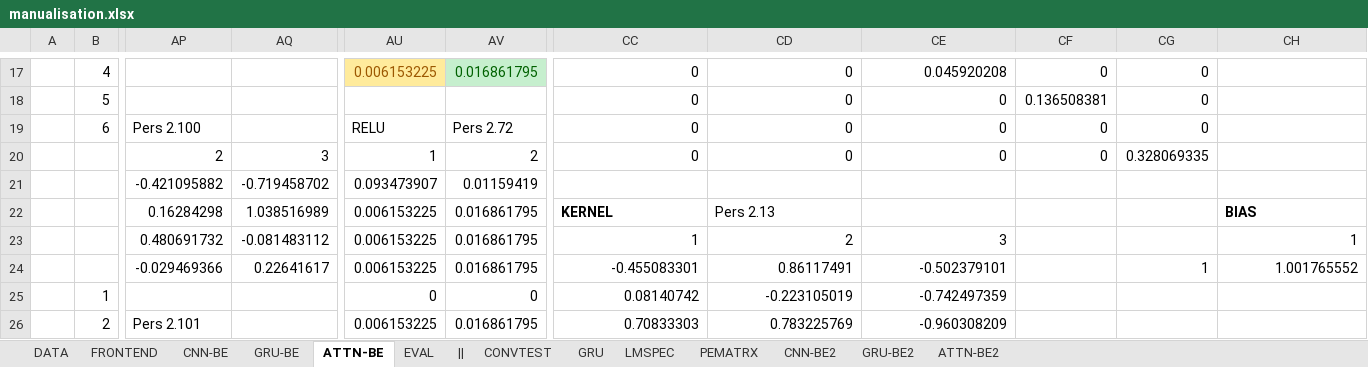
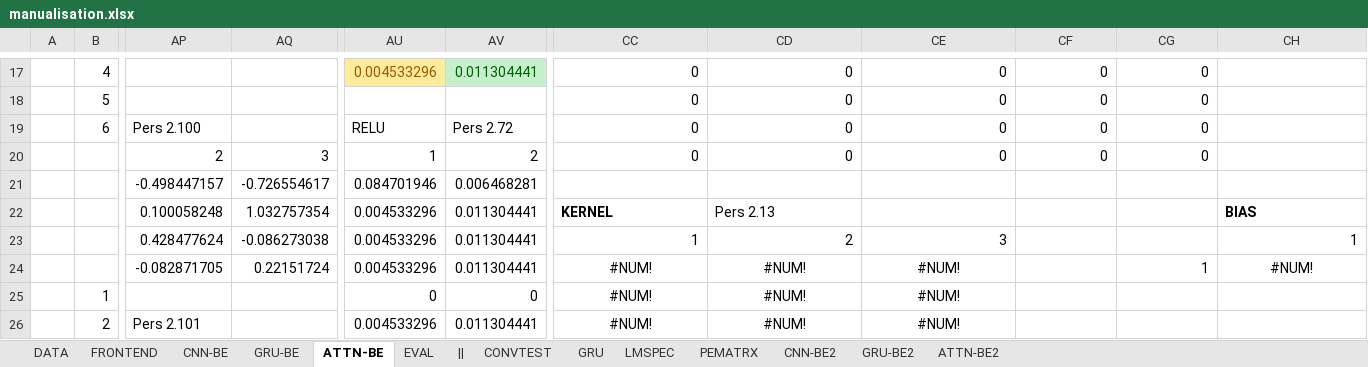
Before and after one commit to hugoalfedoputra/mudelling, an Excel workbook: ai/manualisation.xlsx, sheet ATTN-BE, drawn as a sheet; only a part is shown, gaps mark what is left out; values as stored, in another font and other column widths than the file's, no borders; charts and pictures not drawn; the diff covers the shown part only; the diff names each change by its address in the sheet, - before the commit and + after, or states it on an @@ line.

Commit message:
Forgot to put DO after mean max-pooling for ATTN

```diff
--- a/ai/manualisation.xlsx (sheet ATTN-BE)
+++ b/ai/manualisation.xlsx (sheet ATTN-BE)
-AU17: 0.006153225
+AU17: 0.004533296
-AV17: 0.016861795
+AV17: 0.011304441
-CE17: 0.045920208
+CE17: 0
-CF18: 0.136508381
+CF18: 0
-CG20: 0.328069335
+CG20: 0
-AP21: -0.421095882
+AP21: -0.498447157
-AQ21: -0.719458702
+AQ21: -0.726554617
-AU21: 0.093473907
+AU21: 0.084701946
-AV21: 0.01159419
+AV21: 0.006468281
-AP22: 0.16284298
+AP22: 0.100058248
-AQ22: 1.038516989
+AQ22: 1.032757354
-AU22:AU24: 0.006153225
+AU22:AU24: 0.004533296
-AV22:AV24: 0.016861795
+AV22:AV24: 0.011304441
-AP23: 0.480691732
+AP23: 0.428477624
-AQ23: -0.081483112
+AQ23: -0.086273038
-AP24: -0.029469366
+AP24: -0.082871705
-AQ24: 0.22641617
+AQ24: 0.22151724
-CC24: -0.455083301
+CC24: #NUM!
-CC24:CE26 alignment: right
+CC24:CE26 alignment: center
-CD24: 0.86117491
+CD24: #NUM!
-CE24: -0.502379101
+CE24: #NUM!
-CH24: 1.001765552
+CH24: #NUM!
-CH24 alignment: right
+CH24 alignment: center
-CC25: 0.08140742
+CC25: #NUM!
-CD25: -0.223105019
+CD25: #NUM!
-CE25: -0.742497359
+CE25: #NUM!
-AU26: 0.006153225
+AU26: 0.004533296
-AV26: 0.016861795
+AV26: 0.011304441
-CC26: 0.70833303
+CC26: #NUM!
-CD26: 0.783225769
+CD26: #NUM!
-CE26: -0.960308209
+CE26: #NUM!
```
Also changed, not shown: 23 added rows, 23 removed rows, 87 edited cells and cell formats elsewhere in this sheet, sheet GRU-BE, sheet CNN-BE, sheet LMSPEC, charts or pictures, 9 other files.
